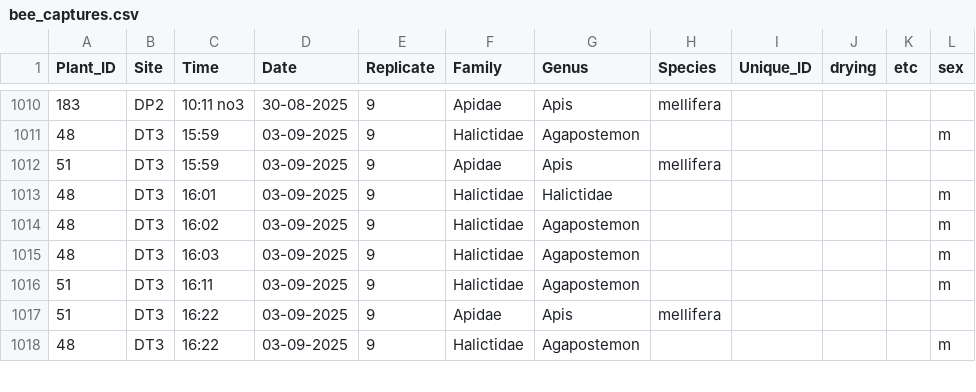
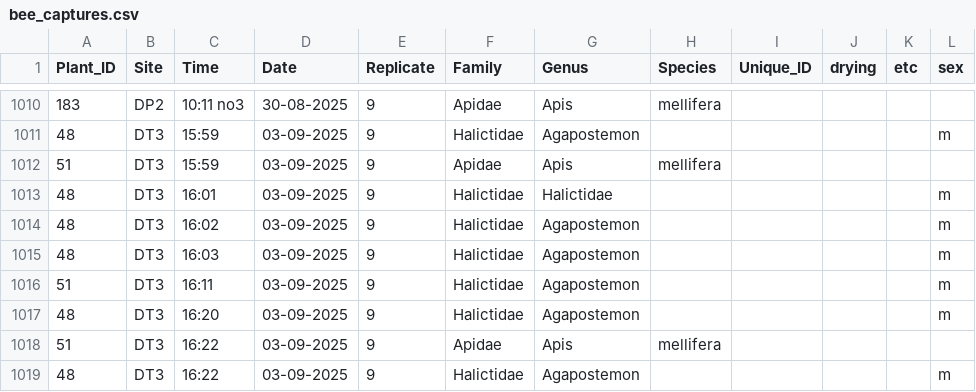
Before and after one commit to Audrey-netizen/turbpe, a CSV file: spreadsheets/bee_captures.csv, drawn as a sheet; only a part is shown, gaps mark what is left out; the diff names each change by its address in the sheet, - before the commit and + after, or states it on an @@ line.

Commit message:
update

```diff
--- a/spreadsheets/bee_captures.csv
+++ b/spreadsheets/bee_captures.csv
+row 1017: 48 | DT3 | 16:20 | 03-09-2025 | 9 | Halictidae | Agapostemon |  |  |  |  | m
```
